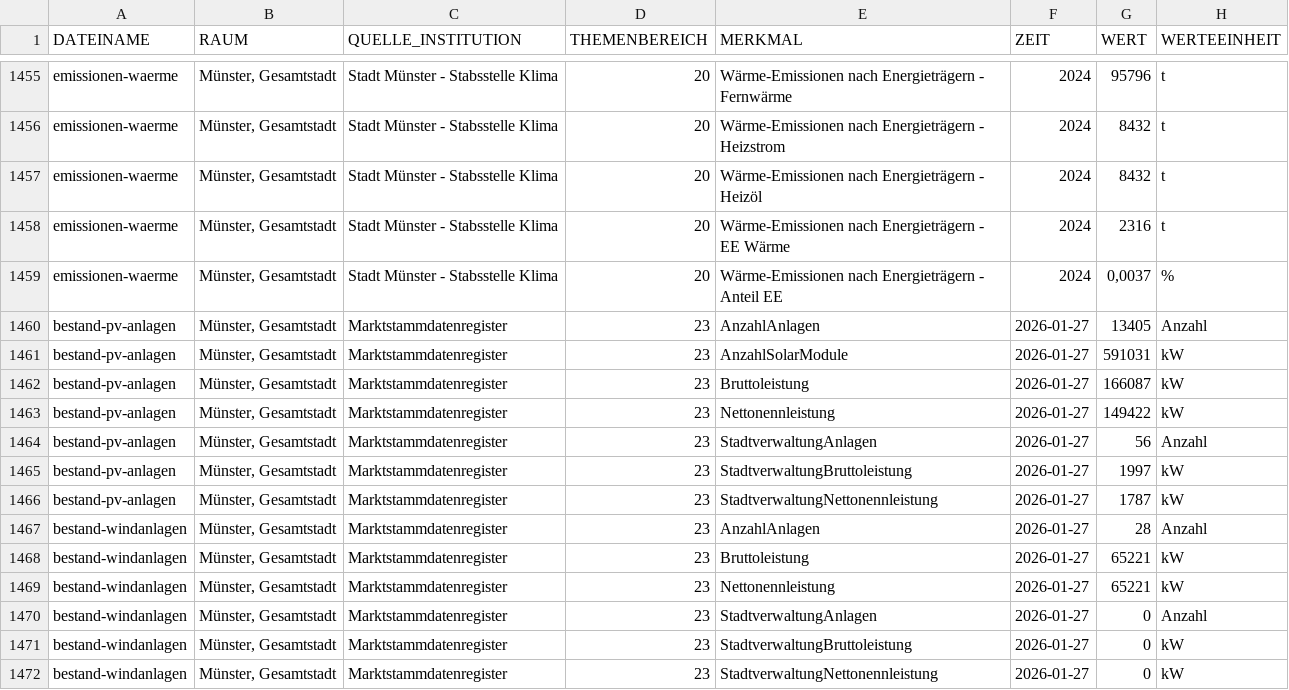
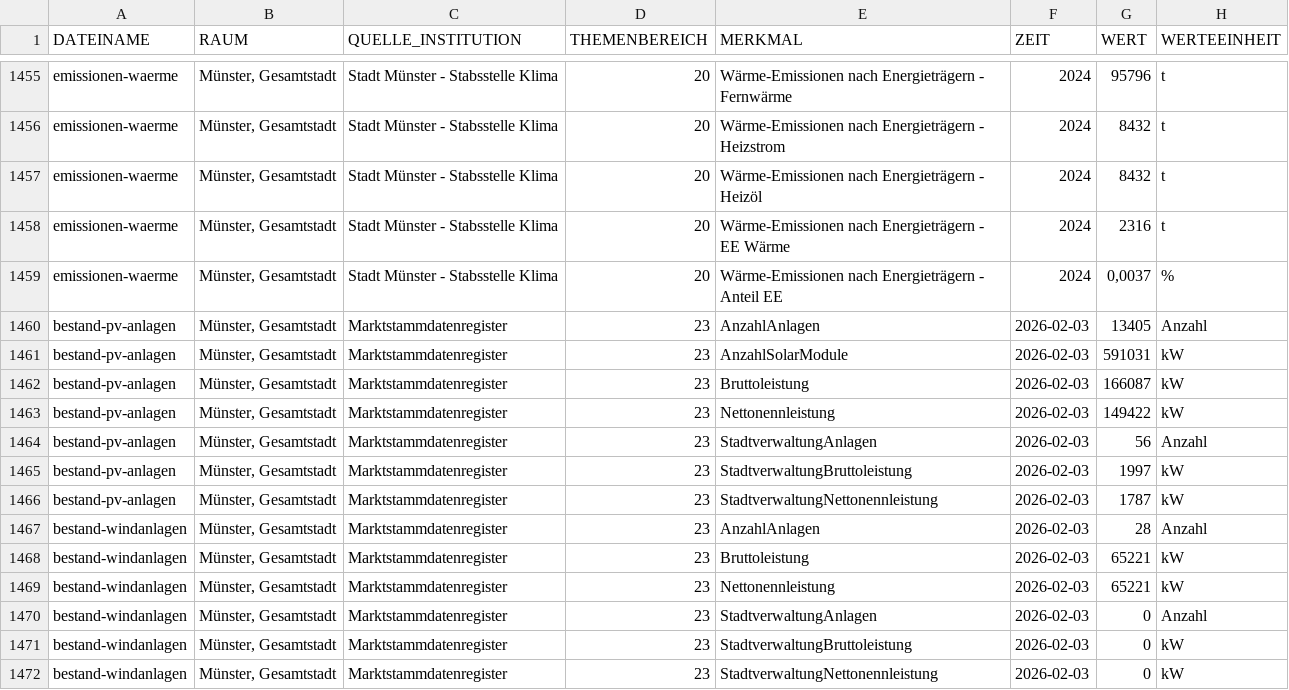
Before and after one commit to od-ms/converter-scripts, a CSV file: klimadashboard/klimadata.csv, drawn as a sheet; only a part is shown, gaps mark what is left out.

Commit message:
Update 2026-02-03

```diff
--- a/klimadashboard/klimadata.csv
+++ b/klimadashboard/klimadata.csv
@@ -1459,14 +1459,14 @@ emissionen-waerme;Münster, Gesamtstadt;Stadt Münster - Stabsstelle Klima;20;W
 emissionen-waerme;Münster, Gesamtstadt;Stadt Münster - Stabsstelle Klima;20;Wärme-Emissionen nach Energieträgern - Anteil EE;2024;0,0037;%
-bestand-pv-anlagen;Münster, Gesamtstadt;Marktstammdatenregister;23;AnzahlAnlagen;2026-01-27;13405;Anzahl
-bestand-pv-anlagen;Münster, Gesamtstadt;Marktstammdatenregister;23;AnzahlSolarModule;2026-01-27;591031;kW
-bestand-pv-anlagen;Münster, Gesamtstadt;Marktstammdatenregister;23;Bruttoleistung;2026-01-27;166087;kW
-bestand-pv-anlagen;Münster, Gesamtstadt;Marktstammdatenregister;23;Nettonennleistung;2026-01-27;149422;kW
-bestand-pv-anlagen;Münster, Gesamtstadt;Marktstammdatenregister;23;StadtverwaltungAnlagen;2026-01-27;56;Anzahl
-bestand-pv-anlagen;Münster, Gesamtstadt;Marktstammdatenregister;23;StadtverwaltungBruttoleistung;2026-01-27;1997;kW
-bestand-pv-anlagen;Münster, Gesamtstadt;Marktstammdatenregister;23;StadtverwaltungNettonennleistung;2026-01-27;1787;kW
-bestand-windanlagen;Münster, Gesamtstadt;Marktstammdatenregister;23;AnzahlAnlagen;2026-01-27;28;Anzahl
-bestand-windanlagen;Münster, Gesamtstadt;Marktstammdatenregister;23;Bruttoleistung;2026-01-27;65221;kW
-bestand-windanlagen;Münster, Gesamtstadt;Marktstammdatenregister;23;Nettonennleistung;2026-01-27;65221;kW
-bestand-windanlagen;Münster, Gesamtstadt;Marktstammdatenregister;23;StadtverwaltungAnlagen;2026-01-27;0;Anzahl
-bestand-windanlagen;Münster, Gesamtstadt;Marktstammdatenregister;23;StadtverwaltungBruttoleistung;2026-01-27;0;kW
-bestand-windanlagen;Münster, Gesamtstadt;Marktstammdatenregister;23;StadtverwaltungNettonennleistung;2026-01-27;0;kW
+bestand-pv-anlagen;Münster, Gesamtstadt;Marktstammdatenregister;23;AnzahlAnlagen;2026-02-03;13405;Anzahl
+bestand-pv-anlagen;Münster, Gesamtstadt;Marktstammdatenregister;23;AnzahlSolarModule;2026-02-03;591031;kW
+bestand-pv-anlagen;Münster, Gesamtstadt;Marktstammdatenregister;23;Bruttoleistung;2026-02-03;166087;kW
+bestand-pv-anlagen;Münster, Gesamtstadt;Marktstammdatenregister;23;Nettonennleistung;2026-02-03;149422;kW
+bestand-pv-anlagen;Münster, Gesamtstadt;Marktstammdatenregister;23;StadtverwaltungAnlagen;2026-02-03;56;Anzahl
+bestand-pv-anlagen;Münster, Gesamtstadt;Marktstammdatenregister;23;StadtverwaltungBruttoleistung;2026-02-03;1997;kW
+bestand-pv-anlagen;Münster, Gesamtstadt;Marktstammdatenregister;23;StadtverwaltungNettonennleistung;2026-02-03;1787;kW
+bestand-windanlagen;Münster, Gesamtstadt;Marktstammdatenregister;23;AnzahlAnlagen;2026-02-03;28;Anzahl
+bestand-windanlagen;Münster, Gesamtstadt;Marktstammdatenregister;23;Bruttoleistung;2026-02-03;65221;kW
+bestand-windanlagen;Münster, Gesamtstadt;Marktstammdatenregister;23;Nettonennleistung;2026-02-03;65221;kW
+bestand-windanlagen;Münster, Gesamtstadt;Marktstammdatenregister;23;StadtverwaltungAnlagen;2026-02-03;0;Anzahl
+bestand-windanlagen;Münster, Gesamtstadt;Marktstammdatenregister;23;StadtverwaltungBruttoleistung;2026-02-03;0;kW
+bestand-windanlagen;Münster, Gesamtstadt;Marktstammdatenregister;23;StadtverwaltungNettonennleistung;2026-02-03;0;kW
```
